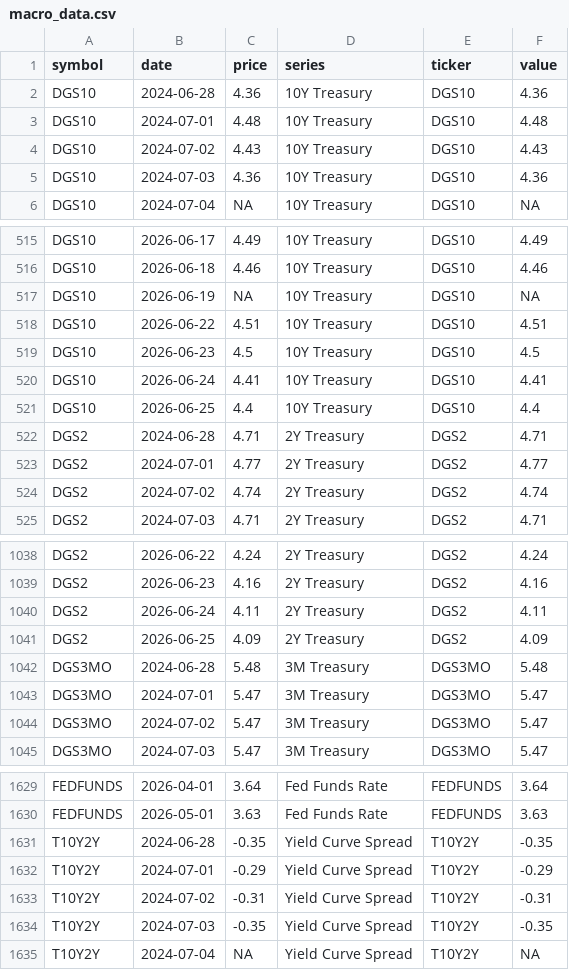
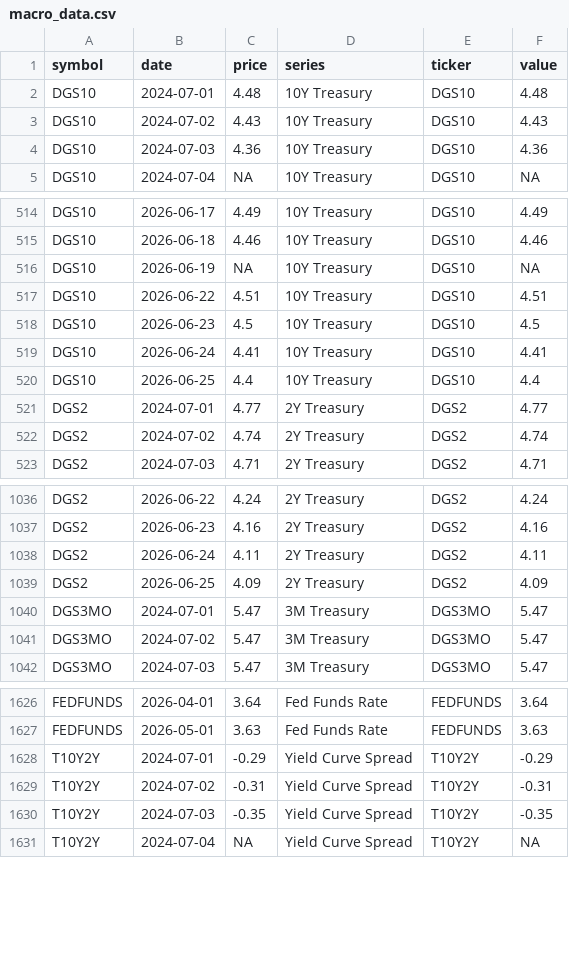
Before and after one commit to notrealmateja/r-screener, a CSV file: app/macro_data.csv, drawn as a sheet; only a part is shown, gaps mark what is left out.

```diff
--- a/app/macro_data.csv
+++ b/app/macro_data.csv
@@ -1,3 +1,2 @@
 symbol,date,price,series,ticker,value
-DGS10,2024-06-28,4.36,10Y Treasury,DGS10,4.36
 DGS10,2024-07-01,4.48,10Y Treasury,DGS10,4.48
@@ -521,3 +520,2 @@ DGS10,2026-06-24,4.41,10Y Treasury,DGS10,4.41
 DGS10,2026-06-25,4.4,10Y Treasury,DGS10,4.4
-DGS2,2024-06-28,4.71,2Y Treasury,DGS2,4.71
 DGS2,2024-07-01,4.77,2Y Treasury,DGS2,4.77
@@ -1041,3 +1039,2 @@ DGS2,2026-06-24,4.11,2Y Treasury,DGS2,4.11
 DGS2,2026-06-25,4.09,2Y Treasury,DGS2,4.09
-DGS3MO,2024-06-28,5.48,3M Treasury,DGS3MO,5.48
 DGS3MO,2024-07-01,5.47,3M Treasury,DGS3MO,5.47
@@ -1630,3 +1627,2 @@ FEDFUNDS,2026-04-01,3.64,Fed Funds Rate,FEDFUNDS,3.64
 FEDFUNDS,2026-05-01,3.63,Fed Funds Rate,FEDFUNDS,3.63
-T10Y2Y,2024-06-28,-0.35,Yield Curve Spread,T10Y2Y,-0.35
 T10Y2Y,2024-07-01,-0.29,Yield Curve Spread,T10Y2Y,-0.29
```
Also changed, not shown: app/polygon_cache.csv, app/polygon_scored.csv, 10 other files.
